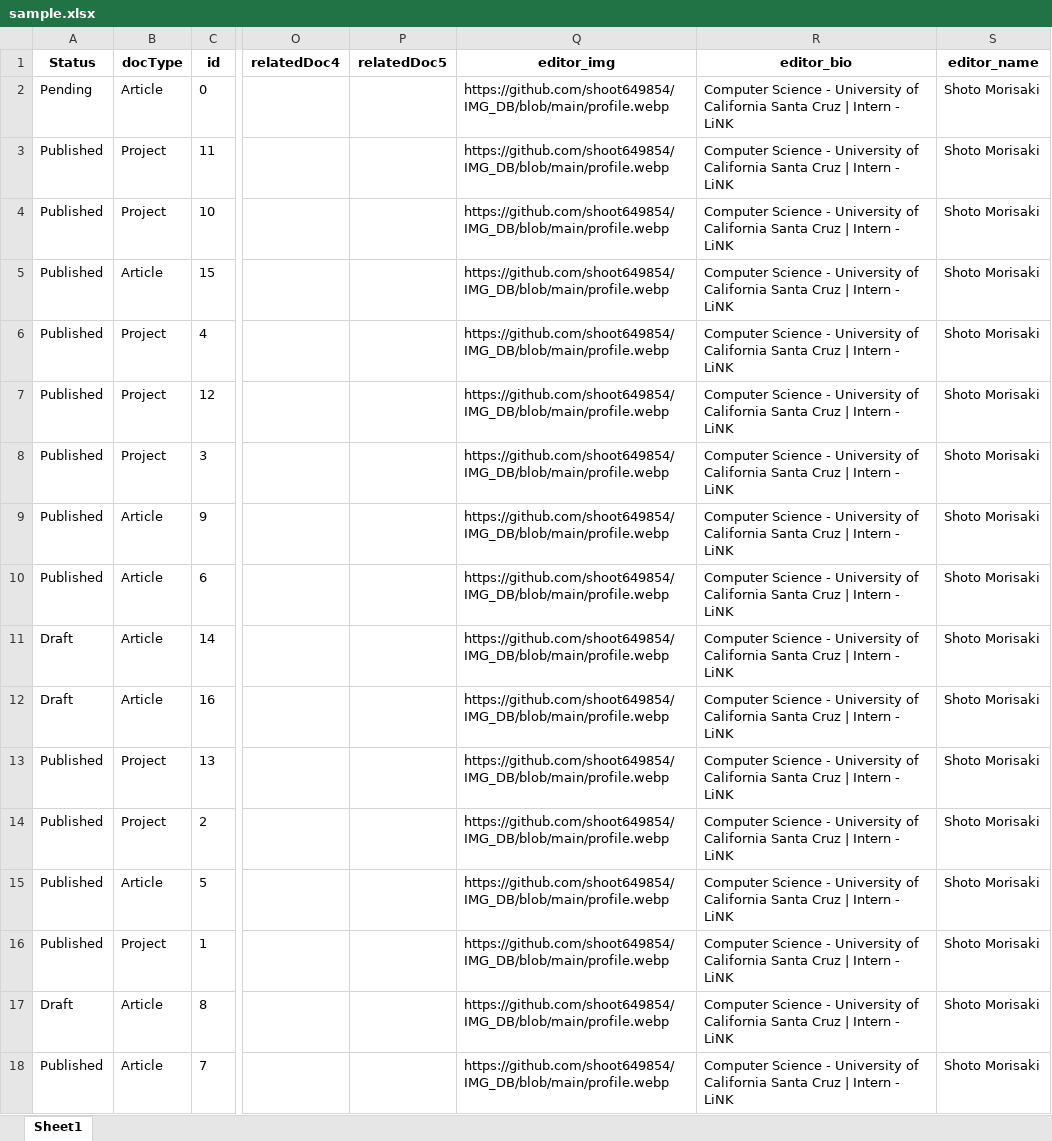
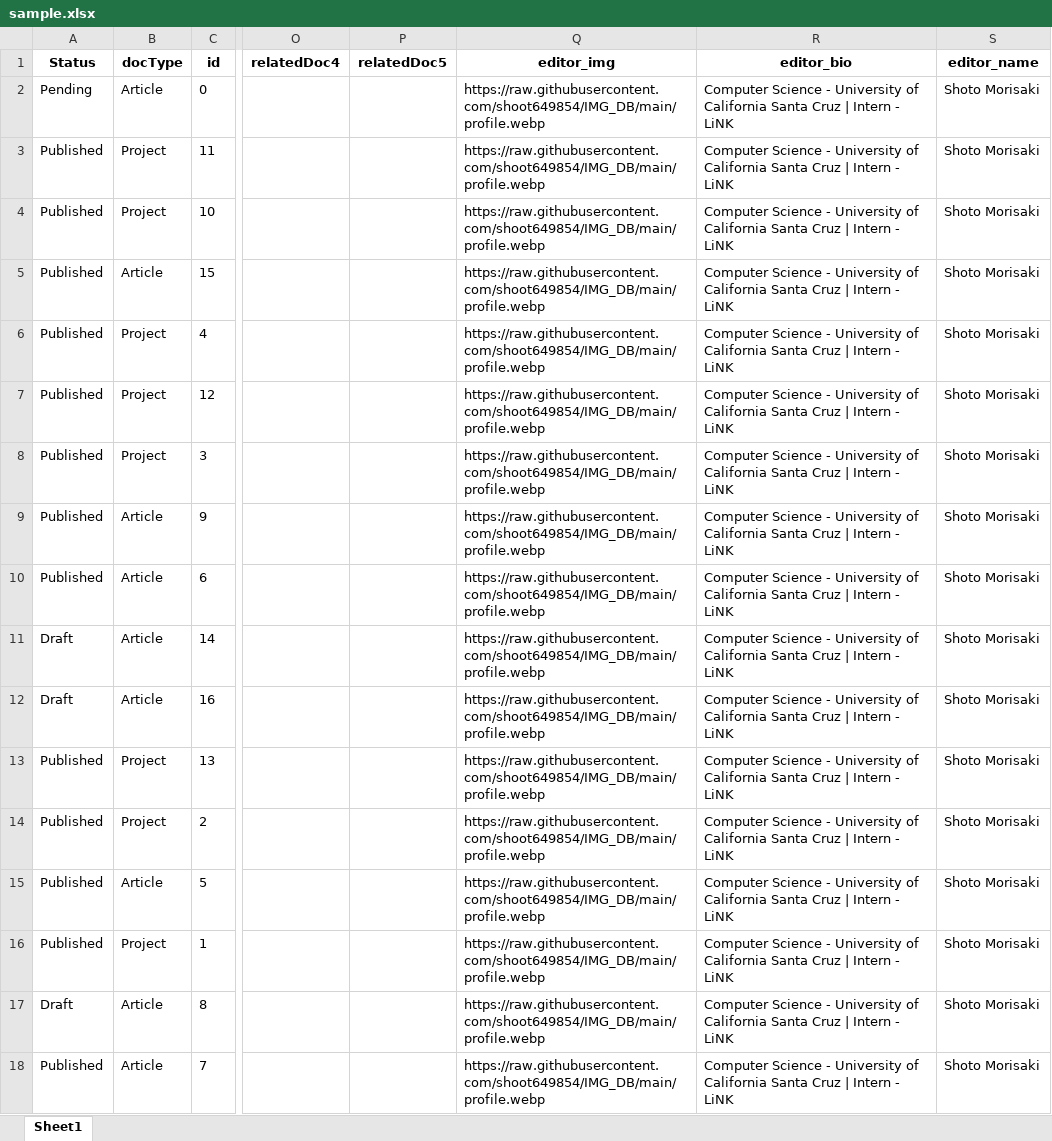
Before and after one commit to shoot649854/portfolio-nextjs, an Excel workbook: script/sample.xlsx, sheet Sheet1, drawn as a sheet; only a part is shown, gaps mark what is left out; values as stored, in another font and other column widths than the file's, no borders; the diff names each change by its address in the sheet, - before the commit and + after, or states it on an @@ line.

```diff
--- a/script/sample.xlsx (sheet Sheet1)
+++ b/script/sample.xlsx (sheet Sheet1)
-Q2:Q18 (editor_img): https://github.com/shoot649854/IMG_DB/blob/main/profile.webp
+Q2:Q18 (editor_img): https://raw.githubusercontent.com/shoot649854/IMG_DB/main/profile.webp
```
Also changed, not shown: 9 other files.
